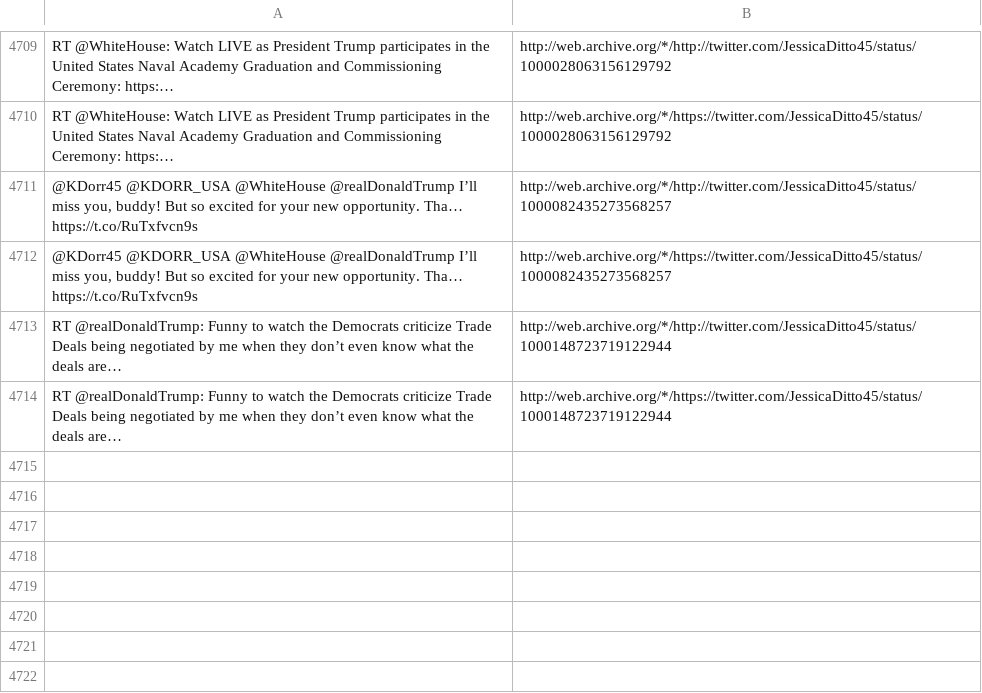
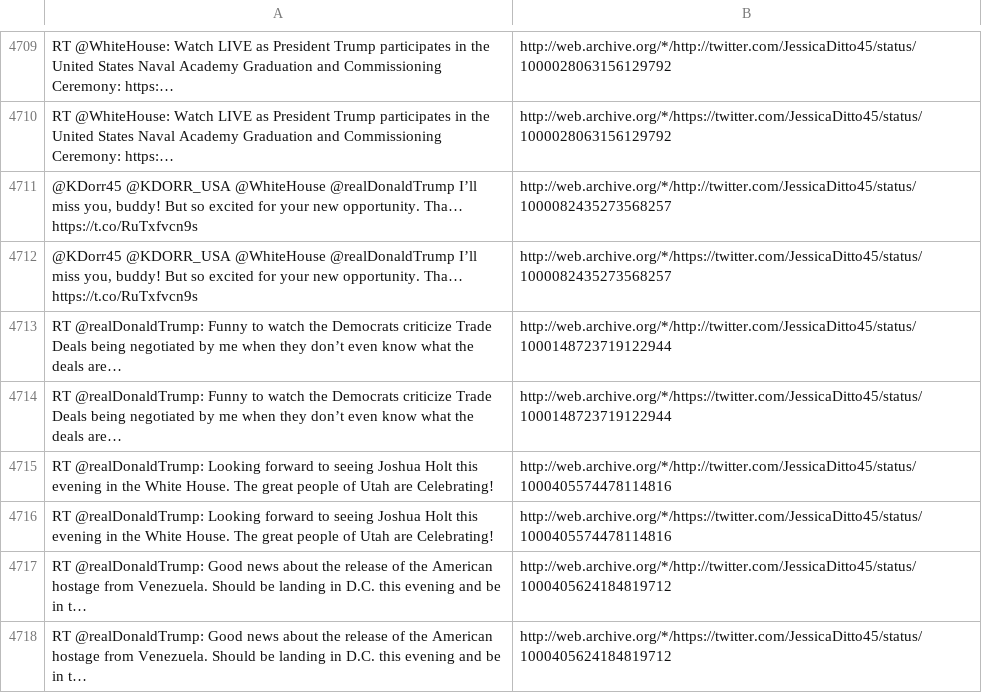
Before and after one commit to patrick-brian-mooney/archive-junta, a CSV file: data/archive_JessicaDitto45.csv, drawn as a sheet; only a part is shown, gaps mark what is left out; the diff names each change by its address in the sheet, - before the commit and + after, or states it on an @@ line.

```diff
--- a/data/archive_JessicaDitto45.csv
+++ b/data/archive_JessicaDitto45.csv
+row 4715: RT @realDonaldTrump: Looking forward to seeing Joshua Holt this evening in the White House. The great people of Utah are Celebrating! | http://web.archive.org/*/http://twitter.com/JessicaDitto45/status/1000405574478114816
+row 4716: RT @realDonaldTrump: Looking forward to seeing Joshua Holt this evening in the White House. The great people of Utah are Celebrating! | http://web.archive.org/*/https://twitter.com/JessicaDitto45/status/1000405574478114816
+row 4717: RT @realDonaldTrump: Good news about the release of the American hostage from Venezuela. Should be landing in D.C. this evening and be in t… | http://web.archive.org/*/http://twitter.com/JessicaDitto45/status/1000405624184819712
+row 4718: RT @realDonaldTrump: Good news about the release of the American hostage from Venezuela. Should be landing in D.C. this evening and be in t… | http://web.archive.org/*/https://twitter.com/JessicaDitto45/status/1000405624184819712
```
Also changed, not shown: data/archive_SecondLady.csv, data/archive_SecretaryZinke.csv, 21 other files.
